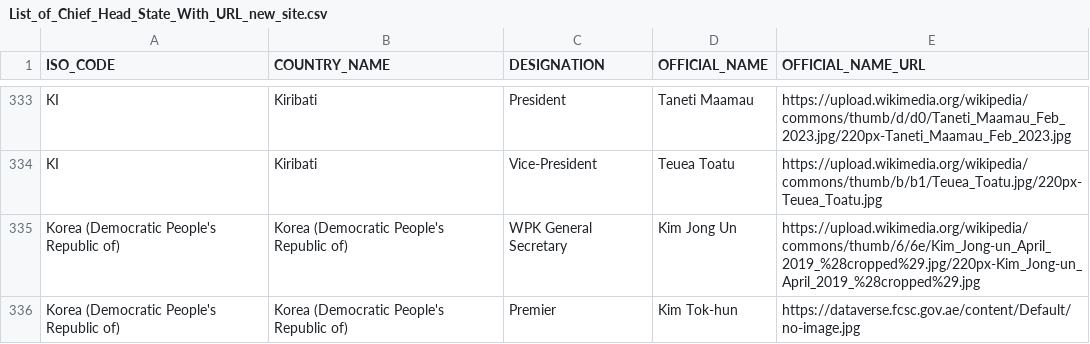
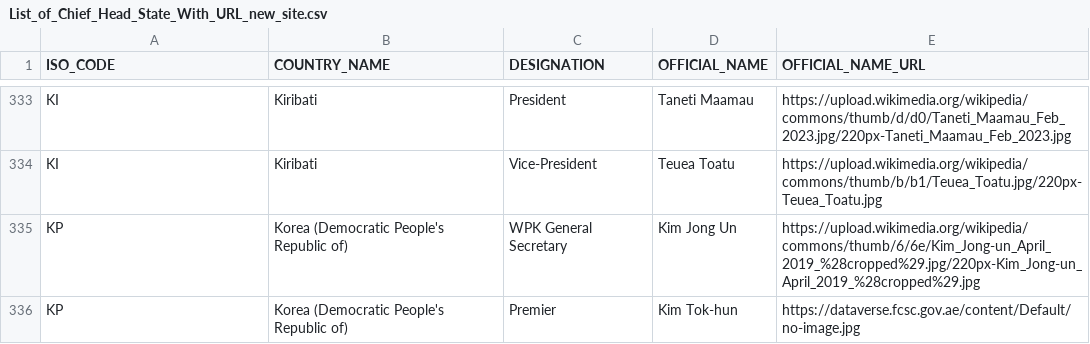
Before and after one commit to jairamjidgekar/Country_Flags, a CSV file: List_of_Chief_Head_State_With_URL_new_site.csv, drawn as a sheet; only a part is shown, gaps mark what is left out; the diff covers the shown part only.

Commit message:
Update List_of_Chief_Head_State_With_URL_new_site.csv

```diff
--- a/List_of_Chief_Head_State_With_URL_new_site.csv
+++ b/List_of_Chief_Head_State_With_URL_new_site.csv
@@ -334,3 +334,3 @@ KI,Kiribati,President,Taneti Maamau,https://upload.wikimedia.org/wikipedia/commo
 KI,Kiribati,Vice-President,Teuea Toatu,https://upload.wikimedia.org/wikipedia/commons/thumb/b/b1/Teuea_Toatu.jpg/220px-Teuea_Toatu.jpg
-Korea (Democratic People's Republic of),Korea (Democratic People's Republic of),WPK General Secretary,Kim Jong Un,https://upload.wikimedia.org/wikipedia/commons/thumb/6/6e/Kim_Jong-un_April_2019_%28cropped%29.jpg/220px-Kim_Jong-un_April_2019_%28cropped%29.jpg
-Korea (Democratic People's Republic of),Korea (Democratic People's Republic of),Premier,Kim Tok-hun,https://dataverse.fcsc.gov.ae/content/Default/no-image.jpg
+KP,Korea (Democratic People's Republic of),WPK General Secretary,Kim Jong Un,https://upload.wikimedia.org/wikipedia/commons/thumb/6/6e/Kim_Jong-un_April_2019_%28cropped%29.jpg/220px-Kim_Jong-un_April_2019_%28cropped%29.jpg
+KP,Korea (Democratic People's Republic of),Premier,Kim Tok-hun,https://dataverse.fcsc.gov.ae/content/Default/no-image.jpg
```
Also changed, not shown: 1 removed row and 16 edited cells elsewhere in this file.
